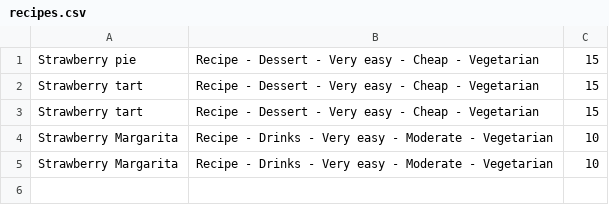
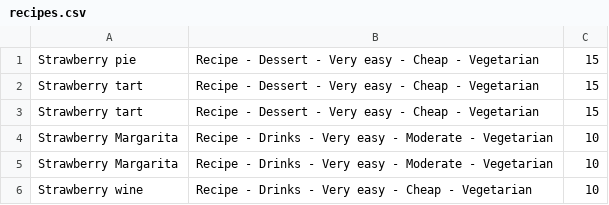
Before and after one commit to jake-engel/01-Cookbook-Advanced, a CSV file: lib/recipes.csv, drawn as a sheet; the diff names each change by its address in the sheet, - before the commit and + after, or states it on an @@ line.

Commit message:
Updated program.

```diff
--- a/lib/recipes.csv
+++ b/lib/recipes.csv
+row 6: Strawberry wine | Recipe - Drinks - Very easy - Cheap - Vegetarian | 10
```
